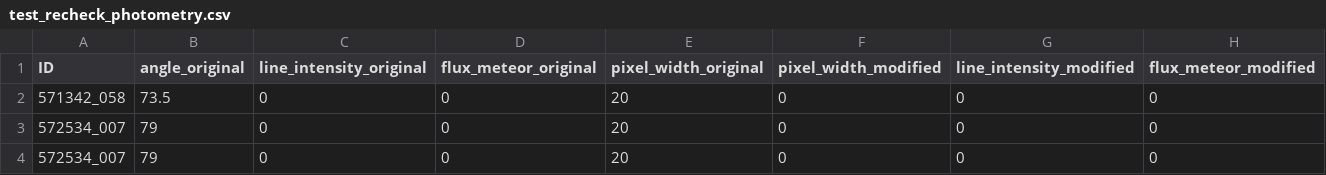
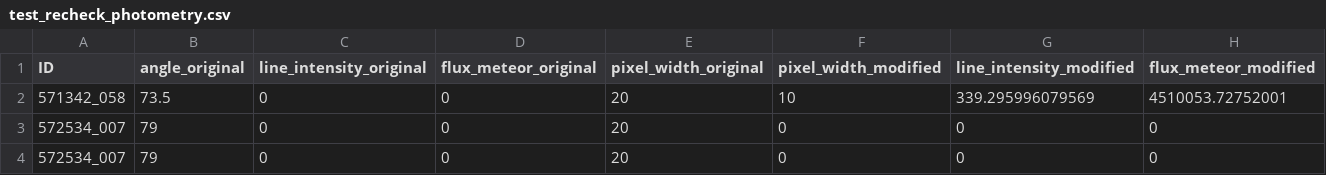
Before and after one commit to akira-hirota1994/mu-tomoe, a CSV file: test_recheck_photometry.csv, drawn as a sheet.

```diff
--- a/test_recheck_photometry.csv
+++ b/test_recheck_photometry.csv
@@ -1,3 +1,3 @@
 ID,angle_original,line_intensity_original,flux_meteor_original,pixel_width_original,pixel_width_modified,line_intensity_modified,flux_meteor_modified
-571342_058,73.5,0,0,20,0,0,0
+571342_058,73.5,0,0,20,10,339.295996079569,4510053.72752001
 572534_007,79,0,0,20,0,0,0
```
Also changed, not shown: recheck_photometry.csv, test8.csv, 6 other files.
